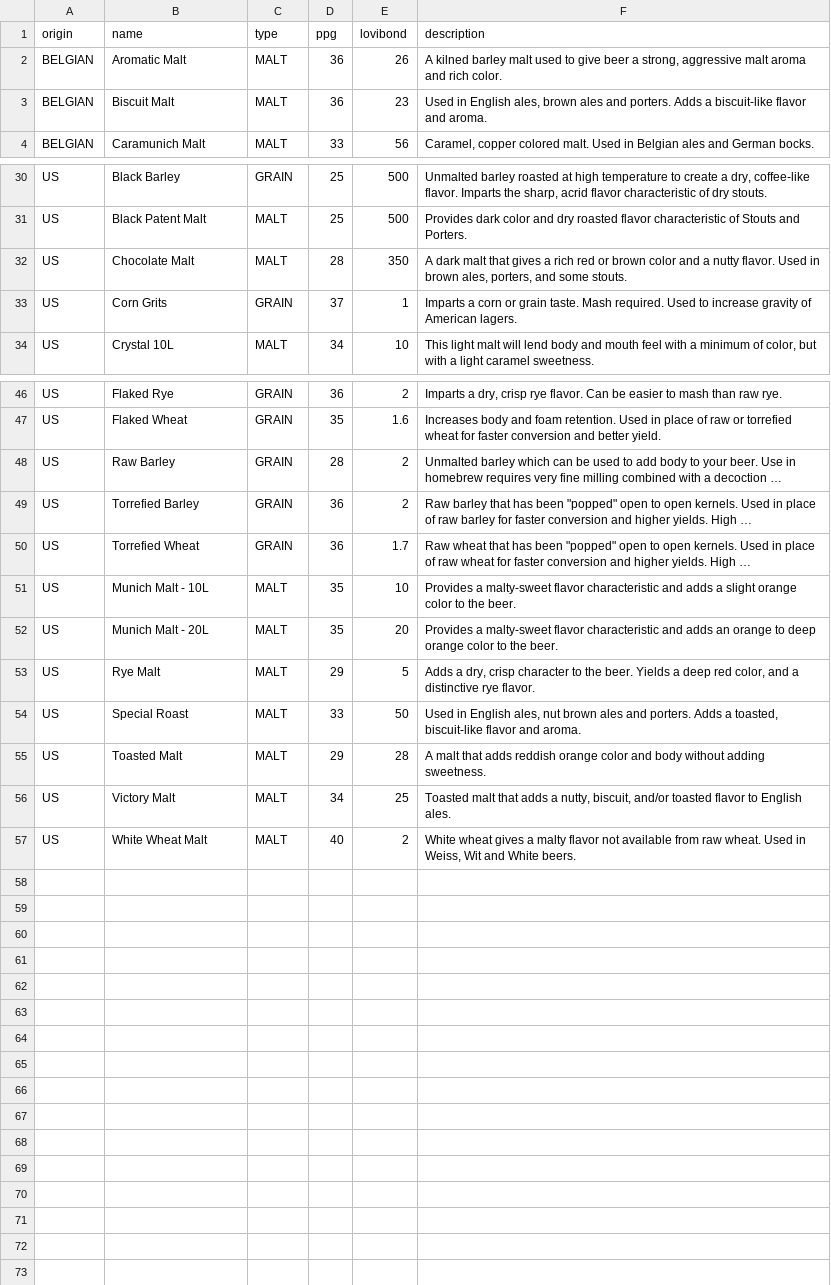
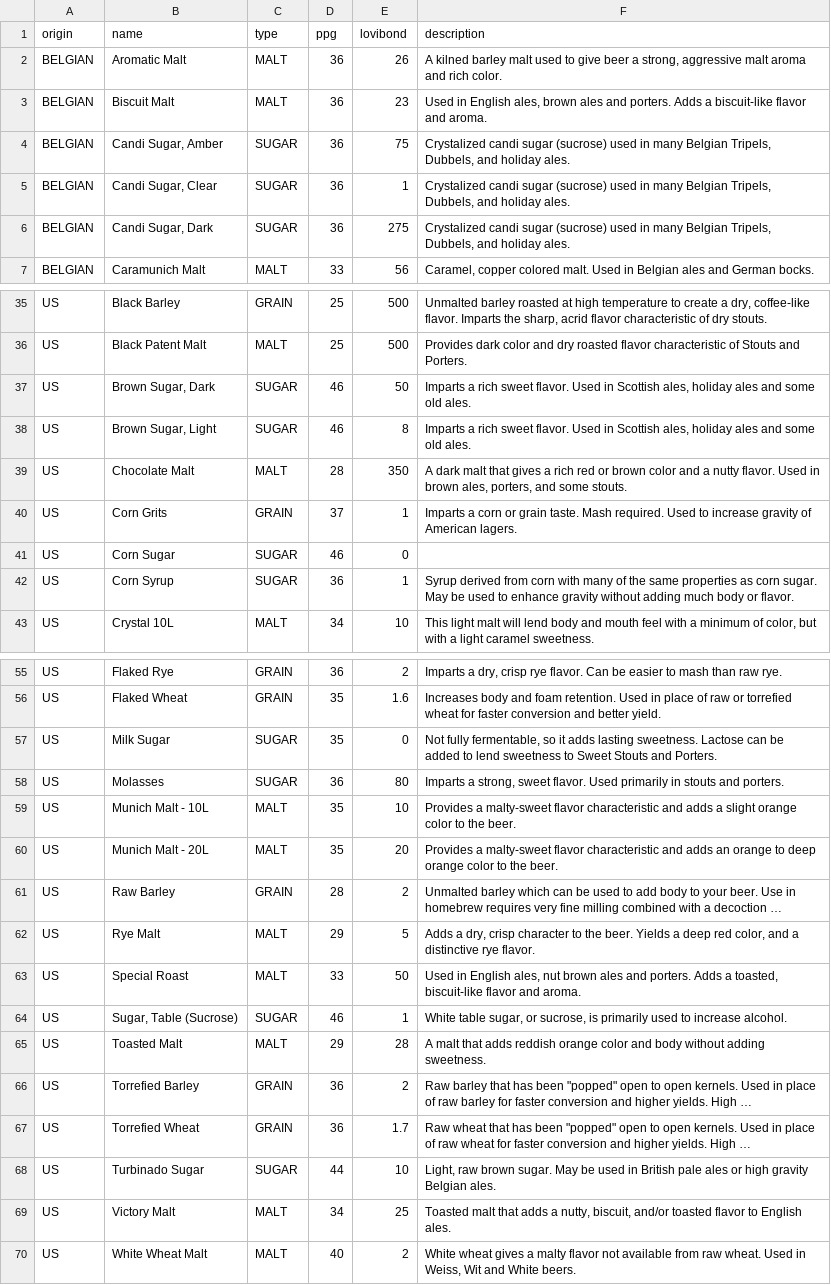
Before and after one commit to ryanpetrello/draughtcraft, a CSV file: draughtcraft/data/fermentables.csv, drawn as a sheet; only a part is shown, gaps mark what is left out; long unchanged cells end in …; addresses are those after the commit; the diff covers the shown part only; the diff names each change by its address in the sheet, - before the commit and + after, or states it on an @@ line.

Commit message:
More ingredient additions.

```diff
--- a/draughtcraft/data/fermentables.csv
+++ b/draughtcraft/data/fermentables.csv
+row 4: BELGIAN | Candi Sugar, Amber | SUGAR | 36 | 75 | Crystalized candi sugar (sucrose) used in many Belgian Tripels, Dubbels, and holiday ales.
+row 5: BELGIAN | Candi Sugar, Clear | SUGAR | 36 | 1 | Crystalized candi sugar (sucrose) used in many Belgian Tripels, Dubbels, and holiday ales.
+row 6: BELGIAN | Candi Sugar, Dark | SUGAR | 36 | 275 | Crystalized candi sugar (sucrose) used in many Belgian Tripels, Dubbels, and holiday ales.
+row 37: US | Brown Sugar, Dark | SUGAR | 46 | 50 | Imparts a rich sweet flavor. Used in Scottish ales, holiday ales and some old ales.
+row 38: US | Brown Sugar, Light | SUGAR | 46 | 8 | Imparts a rich sweet flavor. Used in Scottish ales, holiday ales and some old ales.
+row 41: US | Corn Sugar | SUGAR | 46 | 0
+row 42: US | Corn Syrup | SUGAR | 36 | 1 | Syrup derived from corn with many of the same properties as corn sugar. May be used to enhance gravity without adding much body or flavor.
+row 57: US | Milk Sugar | SUGAR | 35 | 0 | Not fully fermentable, so it adds lasting sweetness. Lactose can be added to lend sweetness to Sweet Stouts and Porters.
+row 58: US | Molasses | SUGAR | 36 | 80 | Imparts a strong, sweet flavor. Used primarily in stouts and porters.
+row 59: US | Munich Malt - 10L | MALT | 35 | 10 | Provides a malty-sweet flavor characteristic and adds a slight orange color to the beer.
@@ row 52 moved to row 60: US @@
@@ row 53 moved to row 62: US @@
@@ row 54 moved to row 63: US @@
+row 64: US | Sugar, Table (Sucrose) | SUGAR | 46 | 1 | White table sugar, or sucrose, is primarily used to increase alcohol.
@@ row 55 moved to row 65: US @@
-B68 (name): Munich Malt - 10L
+B68 (name): Turbinado Sugar
-C68 (type): MALT
+C68 (type): SUGAR
-D68 (ppg): 35
+D68 (ppg): 44
-F68 (description): Provides a malty-sweet flavor characteristic and adds a slight orange color to the beer.
+F68 (description): Light, raw brown sugar. May be used in British pale ales or high gravity Belgian ales.
```
Also changed, not shown: 2 added rows elsewhere in this file.
